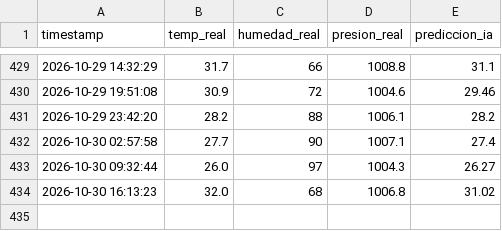
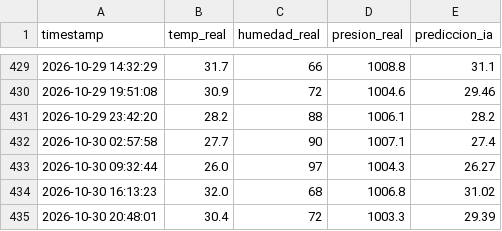
Before and after one commit to geogamer12/proyecto_clima, a CSV file: registro_clima.csv, drawn as a sheet; only a part is shown, gaps mark what is left out.

```diff
--- a/registro_clima.csv
+++ b/registro_clima.csv
@@ -434 +434,2 @@ timestamp,temp_real,humedad_real,presion_real,prediccion_ia
 2026-10-30 16:13:23,32.0,68,1006.8,31.02
+2026-10-30 20:48:01,30.4,72,1003.3,29.39
```
